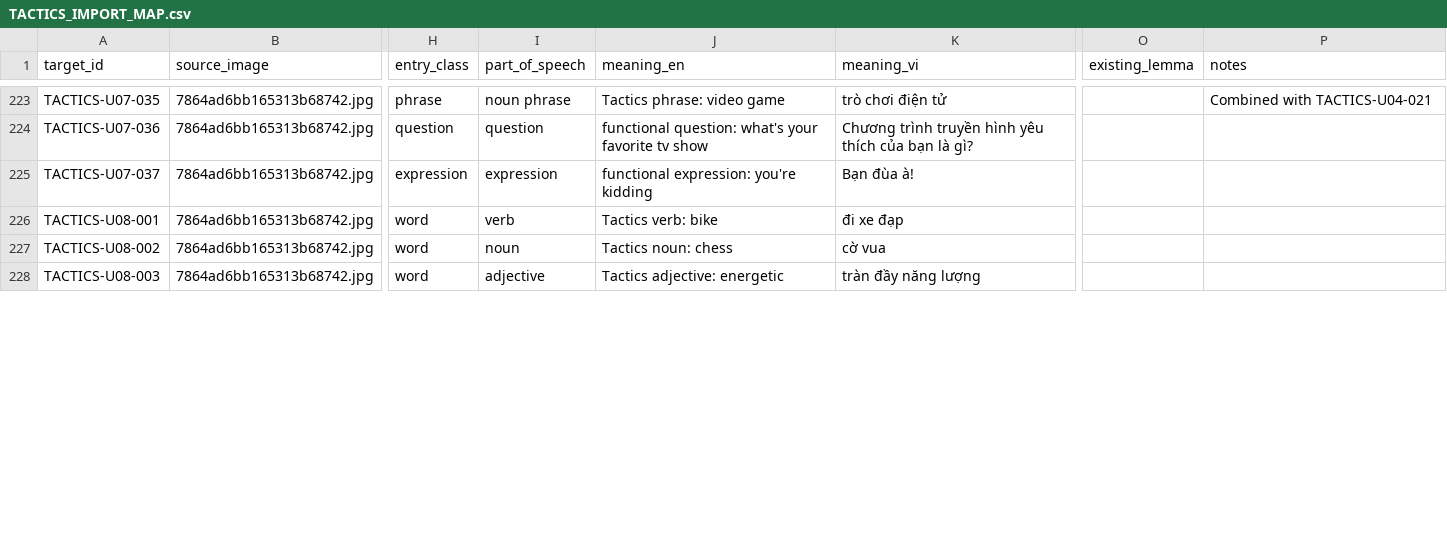
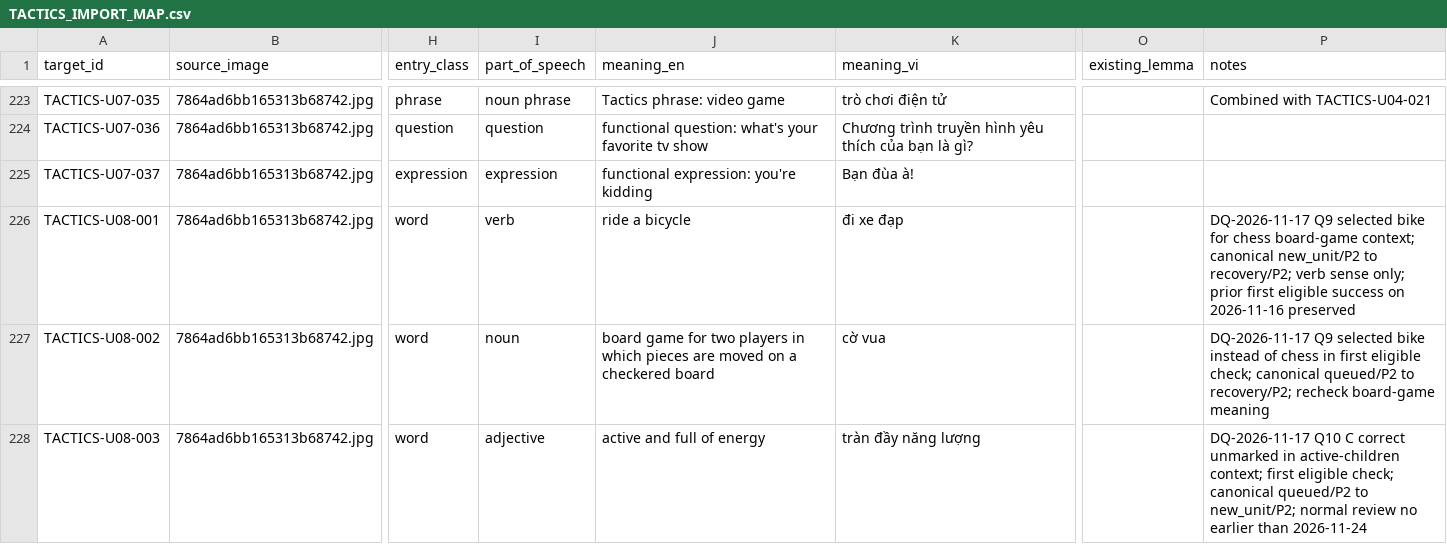
Before and after one commit to hungltph03955/English_Vocabulary_Project_Unit_01-29_07_08_2026, a CSV file: TACTICS_IMPORT_MAP.csv, drawn as a sheet; only a part is shown, gaps mark what is left out; the diff covers the shown part only; the diff names each change by its address in the sheet, - before the commit and + after, or states it on an @@ line.

```diff
--- a/TACTICS_IMPORT_MAP.csv
+++ b/TACTICS_IMPORT_MAP.csv
-J226 (meaning_en): Tactics verb: bike
+J226 (meaning_en): ride a bicycle
-P226 (notes): (empty)
+P226 (notes): DQ-2026-11-17 Q9 selected bike for chess board-game context; canonical new_unit/P2 to recovery/P2; verb sense only; prior first eligible success on 2026-11-16 preserved
-J227 (meaning_en): Tactics noun: chess
+J227 (meaning_en): board game for two players in which pieces are moved on a checkered board
-P227 (notes): (empty)
+P227 (notes): DQ-2026-11-17 Q9 selected bike instead of chess in first eligible check; canonical queued/P2 to recovery/P2; recheck board-game meaning
-J228 (meaning_en): Tactics adjective: energetic
+J228 (meaning_en): active and full of energy
-P228 (notes): (empty)
+P228 (notes): DQ-2026-11-17 Q10 C correct unmarked in active-children context; first eligible check; canonical queued/P2 to new_unit/P2; normal review no earlier than 2026-11-24
```
Also changed, not shown: 8 edited cells elsewhere in this file, VOCABULARY_STATE.csv, 14 other files.
